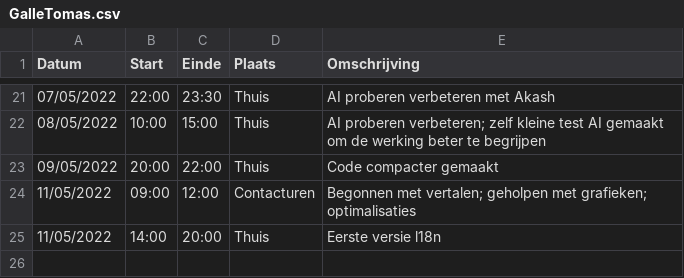
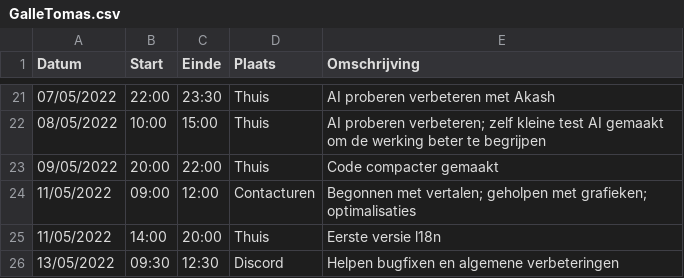
Before and after one commit to matissecallewaert/ai-tetris, a CSV file: logboeken/GalleTomas.csv, drawn as a sheet; only a part is shown, gaps mark what is left out; the diff names each change by its address in the sheet, - before the commit and + after, or states it on an @@ line.

Commit message:
Update GalleTomas.csv

```diff
--- a/logboeken/GalleTomas.csv
+++ b/logboeken/GalleTomas.csv
+row 26: 13/05/2022 | 09:30 | 12:30 | Discord | Helpen bugfixen en algemene verbeteringen
```
